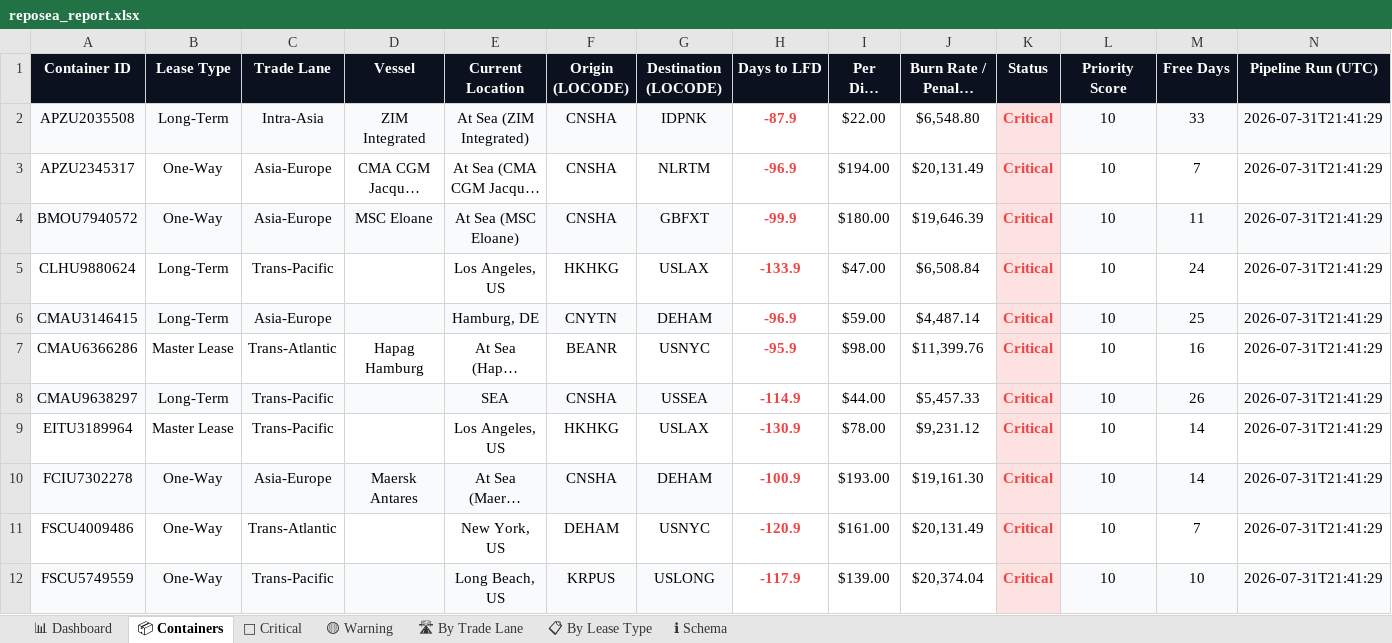
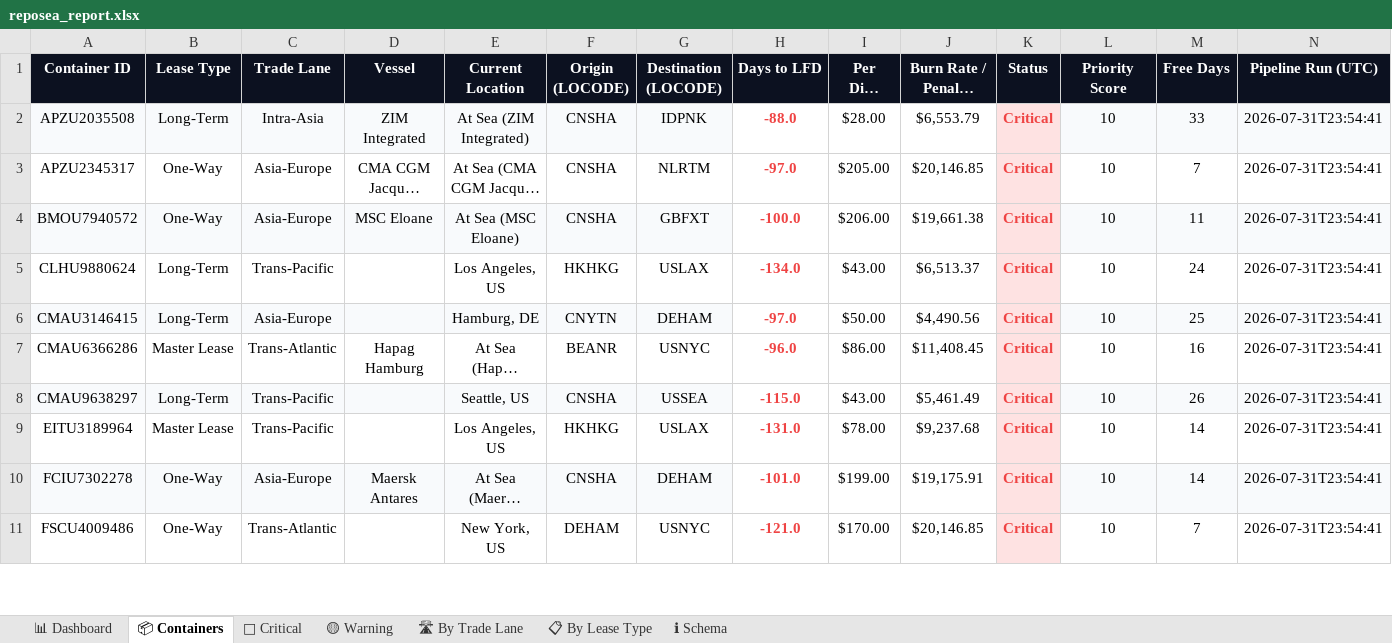
Before and after one commit to rahulmistry18/-Reposea_container_optimizer, an Excel workbook: data/exports/reposea_report.xlsx, sheet 📦 Containers, drawn as a sheet; only a part is shown; long unchanged cells end in …; values as stored, in another font and other column widths than the file's, no borders; table styles not drawn; removed rows and columns are numbered as before the commit, all else as after; the diff covers the shown part only; the diff names each change by its address in the sheet, - before the commit and + after, or states it on an @@ line.

Commit message:
chore(data): pipeline run 2026-07-31T15:54:42Z [skip ci]

```diff
--- a/data/exports/reposea_report.xlsx (sheet 📦 Containers)
+++ b/data/exports/reposea_report.xlsx (sheet 📦 Containers)
-H2 (Days to LFD): -87.9
+H2 (Days to LFD): -88.0
-I2 (Per Diem (USD)): $22.00
+I2 (Per Diem (USD)): $28.00
-J2 (Burn Rate / Penalty (USD)): $6,548.80
+J2 (Burn Rate / Penalty (USD)): $6,553.79
-N2:N11 (Pipeline Run (UTC)): 2026-07-31T21:41:29
+N2:N11 (Pipeline Run (UTC)): 2026-07-31T23:54:41
-H3 (Days to LFD): -96.9
+H3 (Days to LFD): -97.0
-I3 (Per Diem (USD)): $194.00
+I3 (Per Diem (USD)): $205.00
-J3 (Burn Rate / Penalty (USD)): $20,131.49
+J3 (Burn Rate / Penalty (USD)): $20,146.85
-H4 (Days to LFD): -99.9
+H4 (Days to LFD): -100.0
-I4 (Per Diem (USD)): $180.00
+I4 (Per Diem (USD)): $206.00
-J4 (Burn Rate / Penalty (USD)): $19,646.39
+J4 (Burn Rate / Penalty (USD)): $19,661.38
-H5 (Days to LFD): -133.9
+H5 (Days to LFD): -134.0
-I5 (Per Diem (USD)): $47.00
+I5 (Per Diem (USD)): $43.00
-J5 (Burn Rate / Penalty (USD)): $6,508.84
+J5 (Burn Rate / Penalty (USD)): $6,513.37
-H6 (Days to LFD): -96.9
+H6 (Days to LFD): -97.0
-I6 (Per Diem (USD)): $59.00
+I6 (Per Diem (USD)): $50.00
-J6 (Burn Rate / Penalty (USD)): $4,487.14
+J6 (Burn Rate / Penalty (USD)): $4,490.56
-H7 (Days to LFD): -95.9
+H7 (Days to LFD): -96.0
-I7 (Per Diem (USD)): $98.00
+I7 (Per Diem (USD)): $86.00
-J7 (Burn Rate / Penalty (USD)): $11,399.76
+J7 (Burn Rate / Penalty (USD)): $11,408.45
-E8 (Current Location): SEA
+E8 (Current Location): Seattle, US
-H8 (Days to LFD): -114.9
+H8 (Days to LFD): -115.0
-I8 (Per Diem (USD)): $44.00
+I8 (Per Diem (USD)): $43.00
-J8 (Burn Rate / Penalty (USD)): $5,457.33
+J8 (Burn Rate / Penalty (USD)): $5,461.49
-H9 (Days to LFD): -130.9
+H9 (Days to LFD): -131.0
-J9 (Burn Rate / Penalty (USD)): $9,231.12
+J9 (Burn Rate / Penalty (USD)): $9,237.68
-H10 (Days to LFD): -100.9
+H10 (Days to LFD): -101.0
-I10 (Per Diem (USD)): $193.00
+I10 (Per Diem (USD)): $199.00
-J10 (Burn Rate / Penalty (USD)): $19,161.30
+J10 (Burn Rate / Penalty (USD)): $19,175.91
-H11 (Days to LFD): -120.9
+H11 (Days to LFD): -121.0
-I11 (Per Diem (USD)): $161.00
+I11 (Per Diem (USD)): $170.00
-J11 (Burn Rate / Penalty (USD)): $20,131.49
+J11 (Burn Rate / Penalty (USD)): $20,146.85
-row 12: FSCU5749559 | One-Way | Trans-Pacific |  | Long Beach, US | KRPUS | USLONG | -117.9 | $139.00 | $20,374.04 | Critical | 10 | 10 | 2026-07-31T21:41:29
```
Also changed, not shown: 15 added rows, 14 removed rows, 42 edited cells and cell formats elsewhere in this sheet, sheet 🔴 Critical, sheet 🛣 By Trade Lane, sheet 📊 Dashboard, sheet 📋 By Lease Type, 7 other files.
